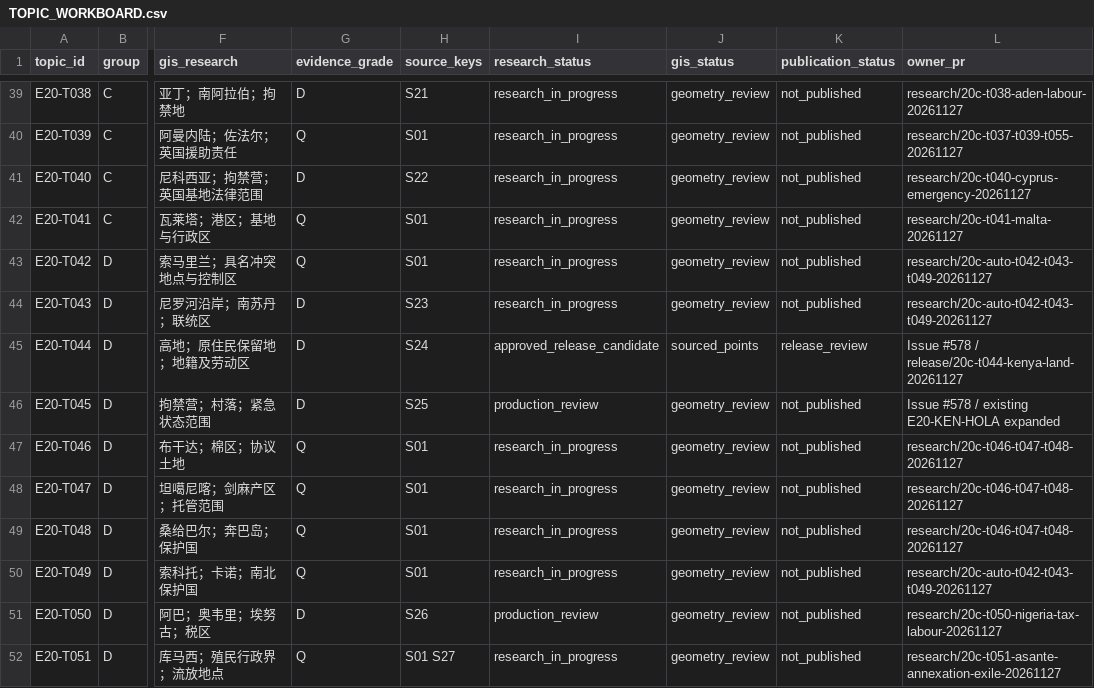
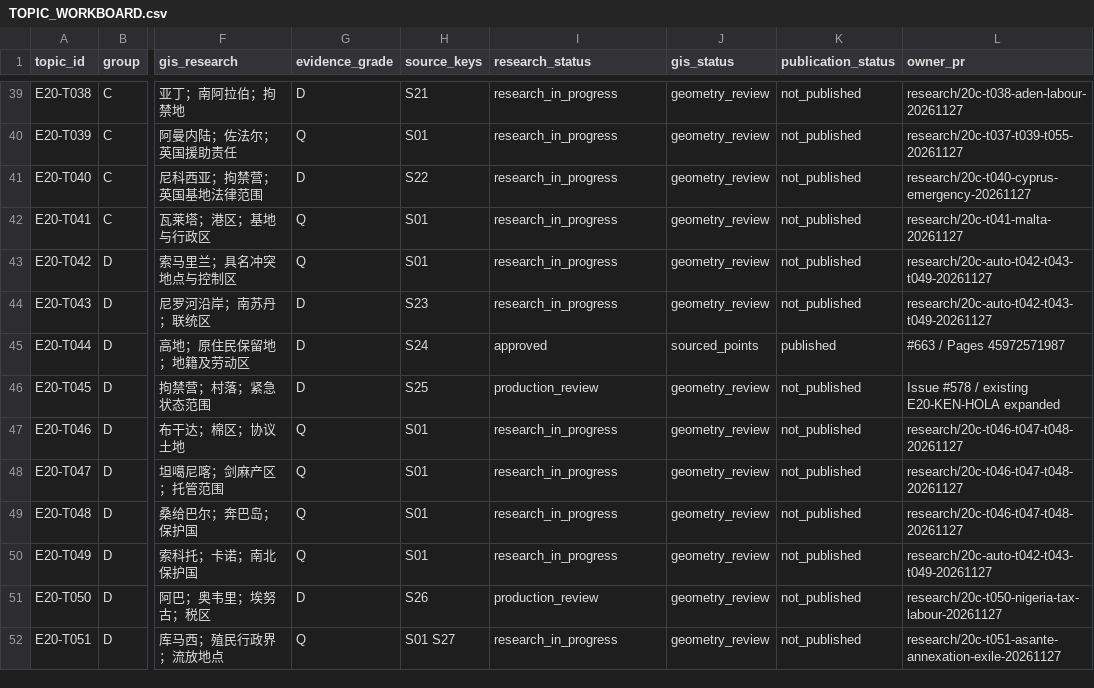
Before and after one commit to 1959124923wyz-sys/love-British-TV, a CSV file: research/20c/TOPIC_WORKBOARD.csv, drawn as a sheet; only a part is shown, gaps mark what is left out; the diff names each change by its address in the sheet, - before the commit and + after, or states it on an @@ line.

```diff
--- a/research/20c/TOPIC_WORKBOARD.csv
+++ b/research/20c/TOPIC_WORKBOARD.csv
-I45 (research_status): approved_release_candidate
+I45 (research_status): approved
-K45 (publication_status): release_review
+K45 (publication_status): published
-L45 (owner_pr): Issue #578 / release/20c-t044-kenya-land-20261127
+L45 (owner_pr): #663 / Pages 45972571987
```
Also changed, not shown: 1 other file.
